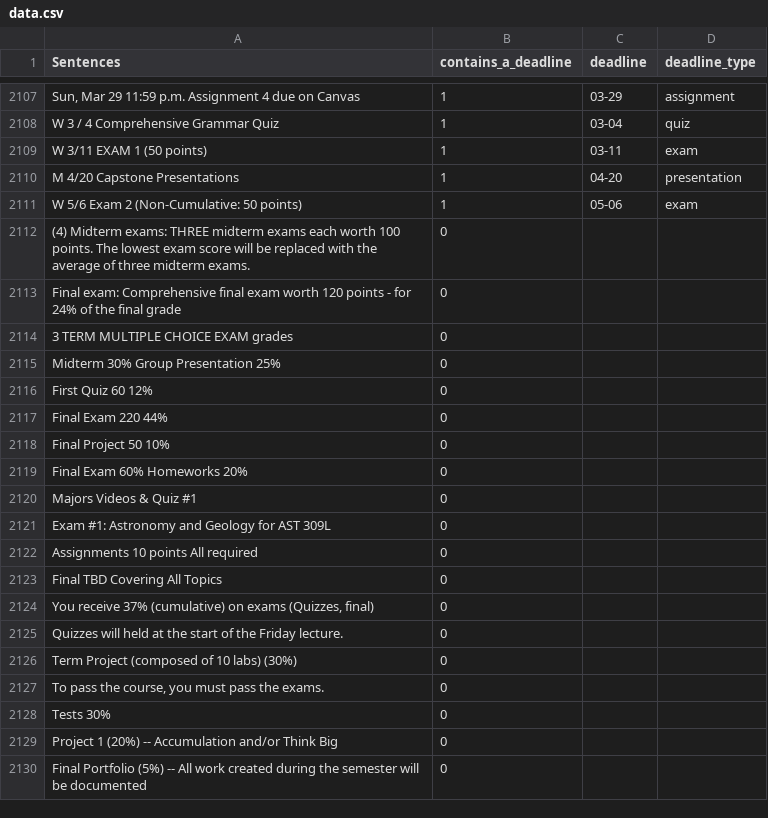
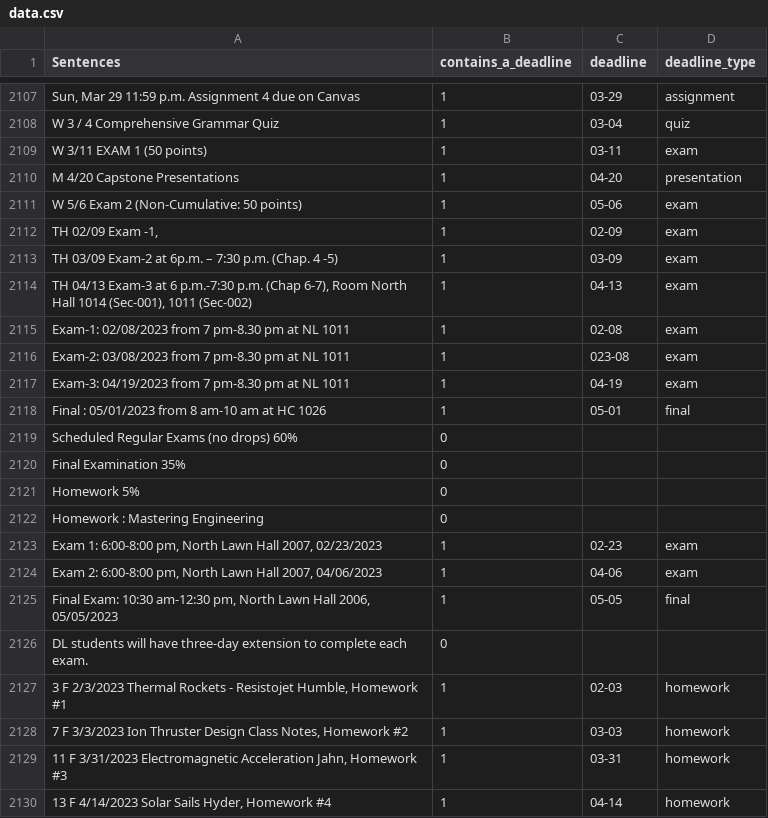
Before and after one commit to SEG4910-Group32/NLP-Experiment, a CSV file: data.csv, drawn as a sheet; only a part is shown, gaps mark what is left out; the shorter side is filled out with more unchanged rows; the diff covers the shown part only; the diff names each change by its address in the sheet, - before the commit and + after, or states it on an @@ line.

Commit message:
added more data

```diff
--- a/data.csv
+++ b/data.csv
+row 2112: TH 02/09 Exam -1, | 1 | 02-09 | exam
+row 2113: TH 03/09 Exam-2 at 6p.m. – 7:30 p.m. (Chap. 4 -5) | 1 | 03-09 | exam
+row 2114: TH 04/13 Exam-3 at 6 p.m.-7:30 p.m. (Chap 6-7), Room North Hall 1014 (Sec-001), 1011 (Sec-002) | 1 | 04-13 | exam
+row 2115: Exam-1: 02/08/2023 from 7 pm-8.30 pm at NL 1011 | 1 | 02-08 | exam
+row 2116: Exam-2: 03/08/2023 from 7 pm-8.30 pm at NL 1011 | 1 | 023-08 | exam
+row 2117: Exam-3: 04/19/2023 from 7 pm-8.30 pm at NL 1011 | 1 | 04-19 | exam
+row 2118: Final : 05/01/2023 from 8 am-10 am at HC 1026 | 1 | 05-01 | final
+row 2119: Scheduled Regular Exams (no drops) 60% | 0
+row 2120: Final Examination 35% | 0
+row 2121: Homework 5% | 0
+row 2122: Homework : Mastering Engineering | 0
+row 2123: Exam 1: 6:00-8:00 pm, North Lawn Hall 2007, 02/23/2023 | 1 | 02-23 | exam
+row 2124: Exam 2: 6:00-8:00 pm, North Lawn Hall 2007, 04/06/2023 | 1 | 04-06 | exam
+row 2125: Final Exam: 10:30 am-12:30 pm, North Lawn Hall 2006, 05/05/2023 | 1 | 05-05 | final
+row 2126: DL students will have three-day extension to complete each exam. | 0
+row 2127: 3 F 2/3/2023 Thermal Rockets - Resistojet Humble, Homework #1 | 1 | 02-03 | homework
+row 2128: 7 F 3/3/2023 Ion Thruster Design Class Notes, Homework #2 | 1 | 03-03 | homework
+row 2129: 11 F 3/31/2023 Electromagnetic Acceleration Jahn, Homework #3 | 1 | 03-31 | homework
+row 2130: 13 F 4/14/2023 Solar Sails Hyder, Homework #4 | 1 | 04-14 | homework
```
Also changed, not shown: 15 added rows elsewhere in this file, 1 other file.
